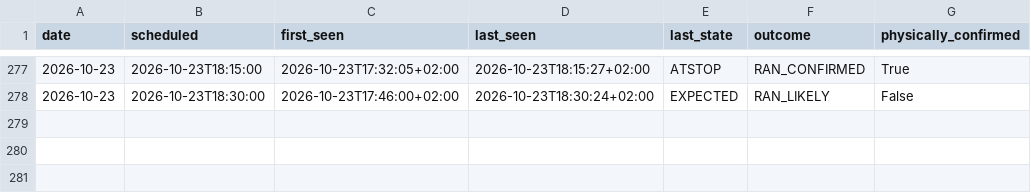
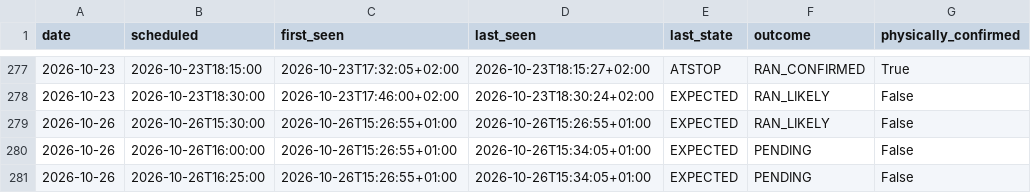
Before and after one commit to johanna86-sudo/sl-516-logg, a CSV file: data/afternoon/summary.csv, drawn as a sheet; only a part is shown, gaps mark what is left out; the diff names each change by its address in the sheet, - before the commit and + after, or states it on an @@ line.

```diff
--- a/data/afternoon/summary.csv
+++ b/data/afternoon/summary.csv
+row 279: 2026-10-26 | 2026-10-26T15:30:00 | 2026-10-26T15:26:55+01:00 | 2026-10-26T15:26:55+01:00 | EXPECTED | RAN_LIKELY | False
+row 280: 2026-10-26 | 2026-10-26T16:00:00 | 2026-10-26T15:26:55+01:00 | 2026-10-26T15:34:05+01:00 | EXPECTED | PENDING | False
+row 281: 2026-10-26 | 2026-10-26T16:25:00 | 2026-10-26T15:26:55+01:00 | 2026-10-26T15:34:05+01:00 | EXPECTED | PENDING | False
```
Also changed, not shown: 1 other file.
